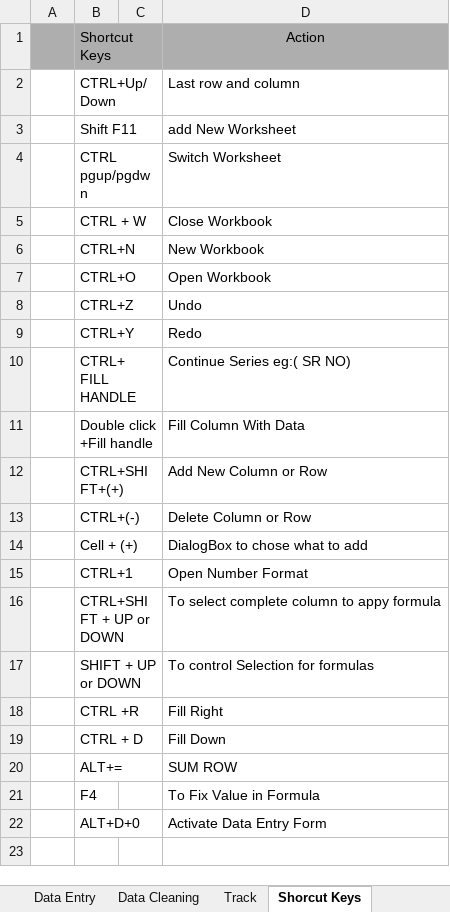
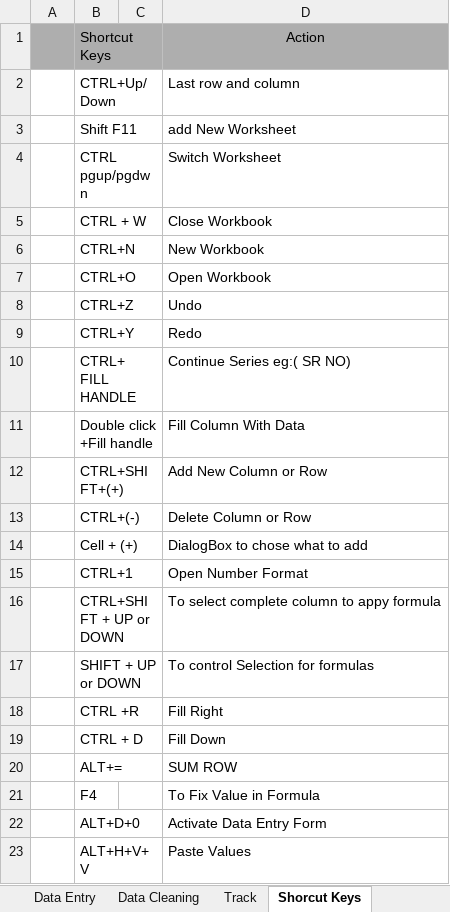
Before and after one commit to RealHaroon/Data-Analytics, an Excel workbook: Excel/My-Skill-Set-Track.xlsx, sheet Shorcut Keys, drawn as a sheet; values as stored, in another font and other column widths than the file's, no borders; the diff names each change by its address in the sheet, - before the commit and + after, or states it on an @@ line.

```diff
--- a/Excel/My-Skill-Set-Track.xlsx (sheet Shorcut Keys)
+++ b/Excel/My-Skill-Set-Track.xlsx (sheet Shorcut Keys)
+row 23:  | ALT+H+V+V |  | Paste Values
```
Also changed, not shown: sheet Data Cleaning, sheet Track.
